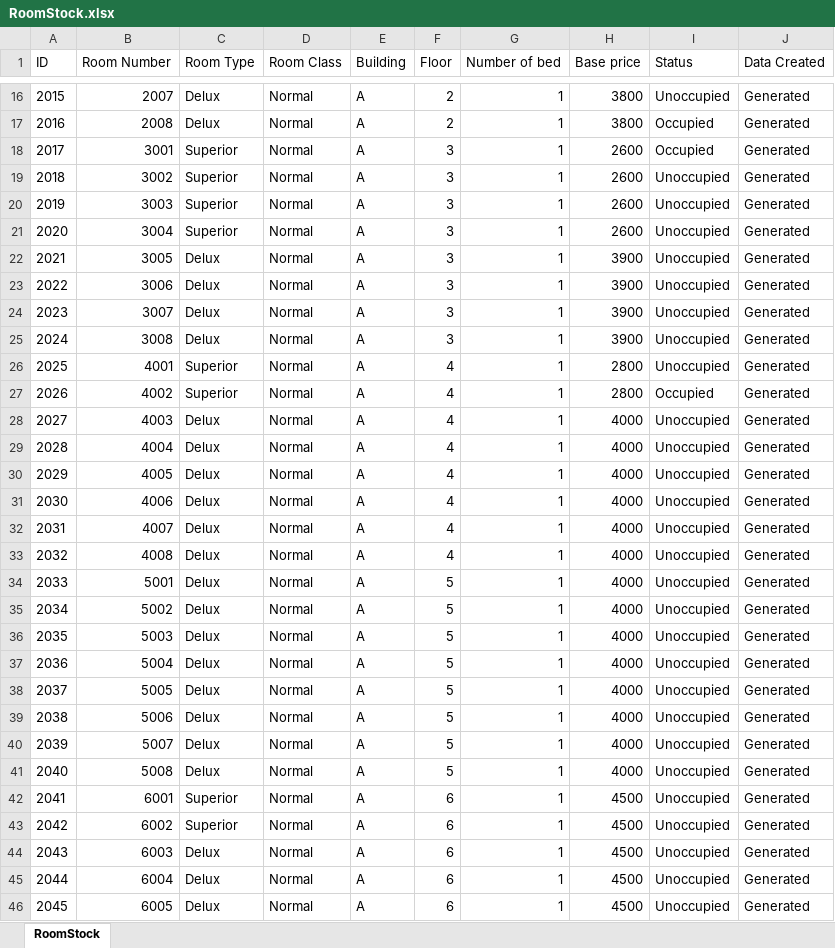
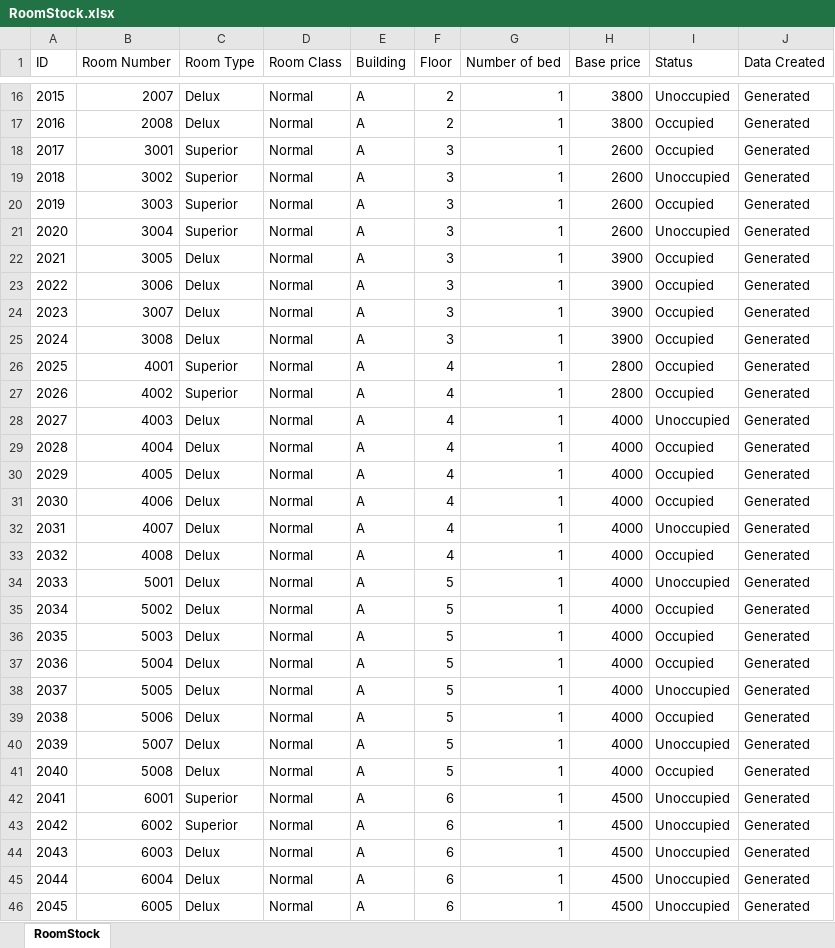
Before and after one commit to redzenova/iHotel, an Excel workbook: build/classes/db/RoomStock.xlsx, sheet RoomStock, drawn as a sheet; only a part is shown, gaps mark what is left out; values as stored, in another font and other column widths than the file's, no borders; the diff names each change by its address in the sheet, - before the commit and + after, or states it on an @@ line.

```diff
--- a/build/classes/db/RoomStock.xlsx (sheet RoomStock)
+++ b/build/classes/db/RoomStock.xlsx (sheet RoomStock)
-I20 (Status): Unoccupied
+I20 (Status): Occupied
-I22:I26 (Status): Unoccupied
+I22:I26 (Status): Occupied
-I29:I31 (Status): Unoccupied
+I29:I31 (Status): Occupied
-I33 (Status): Unoccupied
+I33 (Status): Occupied
-I35:I37 (Status): Unoccupied
+I35:I37 (Status): Occupied
-I39 (Status): Unoccupied
+I39 (Status): Occupied
-I41 (Status): Unoccupied
+I41 (Status): Occupied
```
Also changed, not shown: build/classes/db/BookingStock.xlsx, build/classes/db/User.xlsx, 13 other files.
